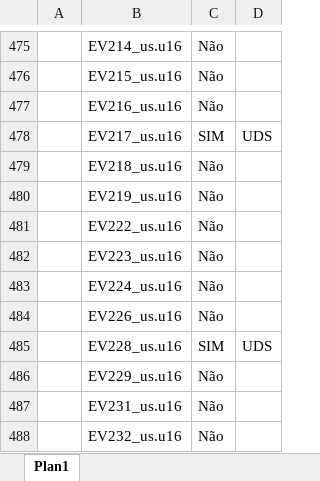
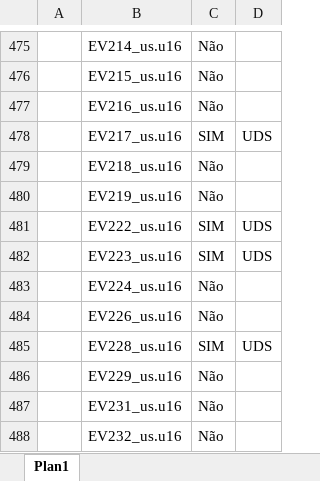
Before and after one commit to cfarl/traducao-blue-dragon-xbox360, an Excel workbook: arquivos-tradutor.xlsx, sheet Plan1, drawn as a sheet; only a part is shown, gaps mark what is left out; values as stored, in another font and other column widths than the file's, no borders; the diff names each change by its address in the sheet, - before the commit and + after, or states it on an @@ line.

```diff
--- a/arquivos-tradutor.xlsx (sheet Plan1)
+++ b/arquivos-tradutor.xlsx (sheet Plan1)
-C481:C482: Não
+C481:C482: SIM
-D481:D482: (empty)
+D481:D482: UDS
```
Also changed, not shown: 2 other files.
